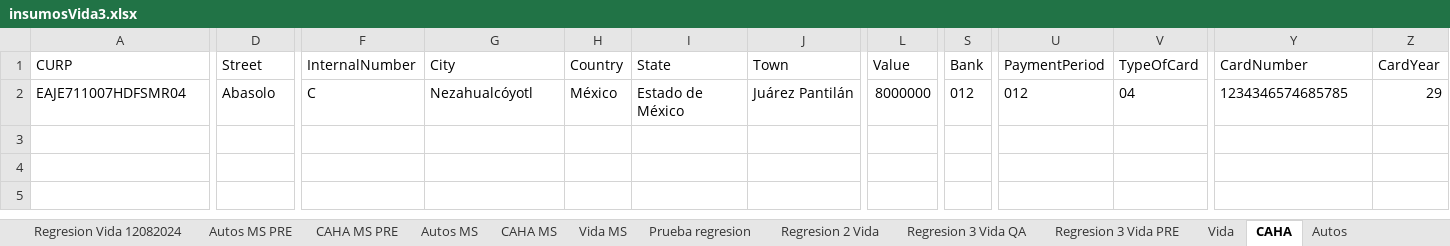
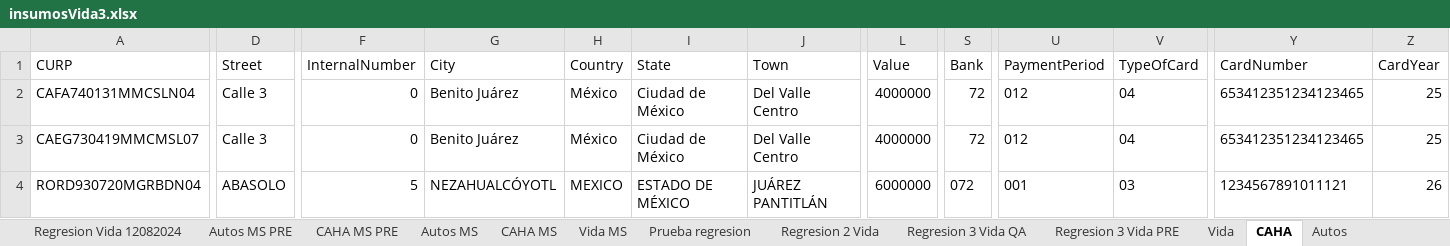
Before and after one commit to AutomaAdm/AutomaAdm-APIs_SF_Mulesoft_Portal_APF, an Excel workbook: Data Files/insumosVida3.xlsx, sheet CAHA, drawn as a sheet; only a part is shown, gaps mark what is left out; values as stored, in another font and other column widths than the file's, no borders; addresses are those after the commit; rows hold the shown columns only; the diff covers the shown part only; the diff names each change by its address in the sheet, - before the commit and + after, or states it on an @@ line.

```diff
--- a/Data Files/insumosVida3.xlsx (sheet CAHA)
+++ b/Data Files/insumosVida3.xlsx (sheet CAHA)
+row 2: CAFA740131MMCSLN04 | Calle 3 | 0 | Benito Juárez | México | Ciudad de México | Del Valle Centro | 4000000 | 72 | 012 | 04 | 653412351234123465 | 25
+row 3: CAEG730419MMCMSL07 | Calle 3 | 0 | Benito Juárez | México | Ciudad de México | Del Valle Centro | 4000000 | 72 | 012 | 04 | 653412351234123465 | 25
-A4 (CURP): EAJE711007HDFSMR04
+A4 (CURP): RORD930720MGRBDN04
-D4 (Street): Abasolo
+D4 (Street): ABASOLO
-F4 (InternalNumber): C
+F4 (InternalNumber): 5
-G4 (City): Nezahualcóyotl
+G4 (City): NEZAHUALCÓYOTL
-H4 (Country): México
+H4 (Country): MEXICO
-I4 (State): Estado de México
+I4 (State): ESTADO DE MÉXICO
-J4 (Town): Juárez Pantilán
+J4 (Town): JUÁREZ PANTITLÁN
-L4 (Value): 8000000
+L4 (Value): 6000000
-S4 (Bank): 012
+S4 (Bank): 072
-U4 (PaymentPeriod): 012
+U4 (PaymentPeriod): 001
-V4 (TypeOfCard): 04
+V4 (TypeOfCard): 03
-Y4 (CardNumber): 1234346574685785
+Y4 (CardNumber): 1234567891011121
-Z4 (CardYear): 29
+Z4 (CardYear): 26
```
Also changed, not shown: 3 edited cells elsewhere in this sheet, sheet Vida, sheet Autos, Data Files/polizas.xlsx, 11 other files.
